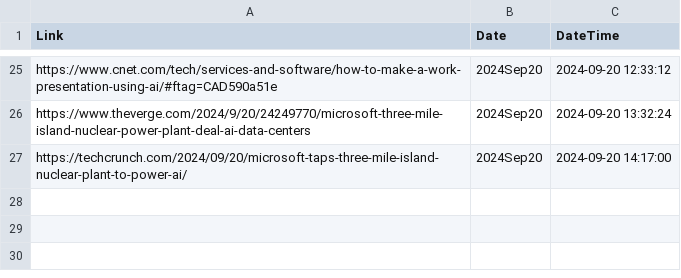
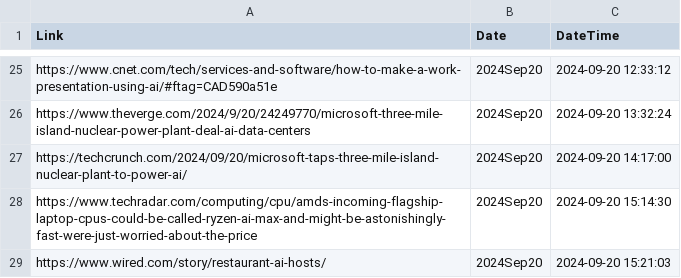
Before and after one commit to prblsing/TechInsightX, a CSV file: etc/ops/posted_links_2024Sep20.csv, drawn as a sheet; only a part is shown, gaps mark what is left out; the diff names each change by its address in the sheet, - before the commit and + after, or states it on an @@ line.

```diff
--- a/etc/ops/posted_links_2024Sep20.csv
+++ b/etc/ops/posted_links_2024Sep20.csv
+row 28: https://www.techradar.com/computing/cpu/amds-incoming-flagship-laptop-cpus-could-be-called-ryzen-ai-max-and-might-be-astonishingly-fast-were-just-worried-about-the-price | 2024Sep20 | 2024-09-20 15:14:30
+row 29: https://www.wired.com/story/restaurant-ai-hosts/ | 2024Sep20 | 2024-09-20 15:21:03
```
Also changed, not shown: 1 other file.
